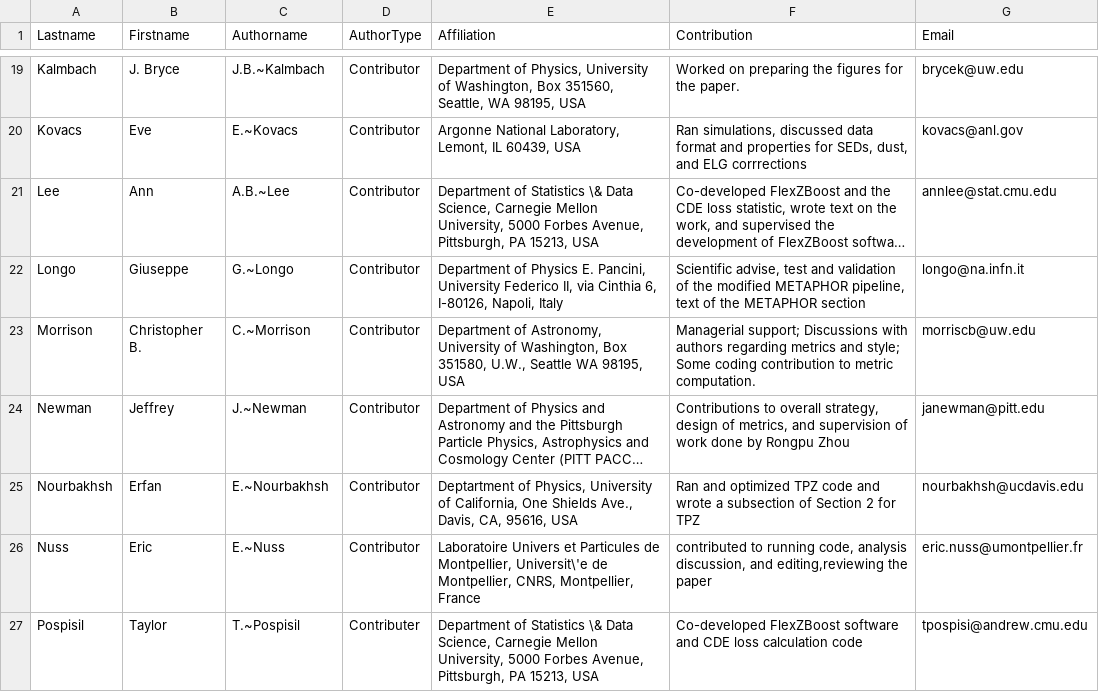
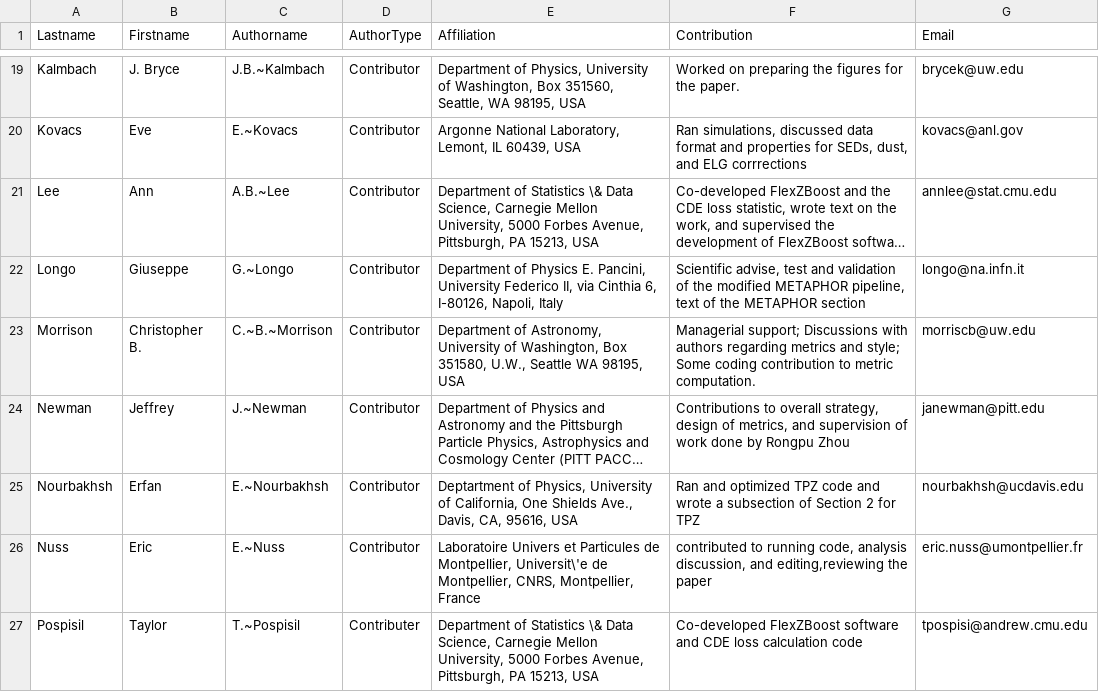
Before and after one commit to LSSTDESC/PZDC1paper, a CSV file: paper/authors.csv, drawn as a sheet; only a part is shown, gaps mark what is left out; long unchanged cells end in …; the diff names each change by its address in the sheet, - before the commit and + after, or states it on an @@ line.

```diff
--- a/paper/authors.csv
+++ b/paper/authors.csv
-C23 (Authorname): C.~Morrison
+C23 (Authorname): C.~B.~Morrison
```
Also changed, not shown: 3 other files.
